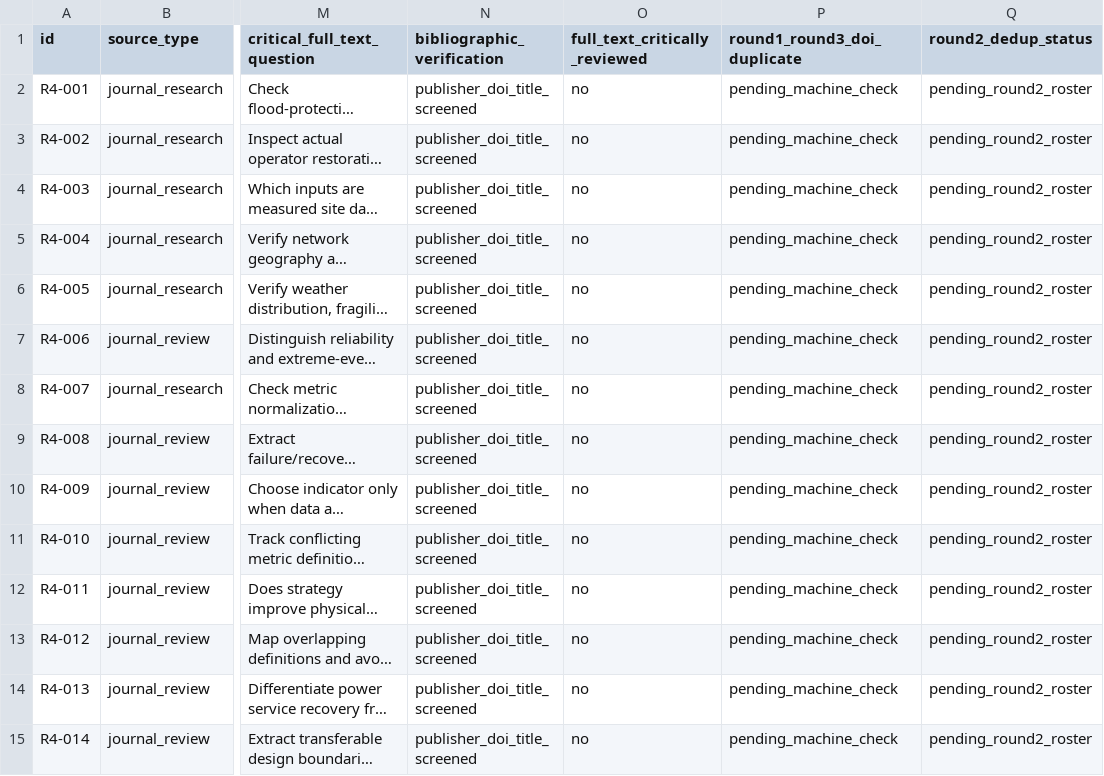
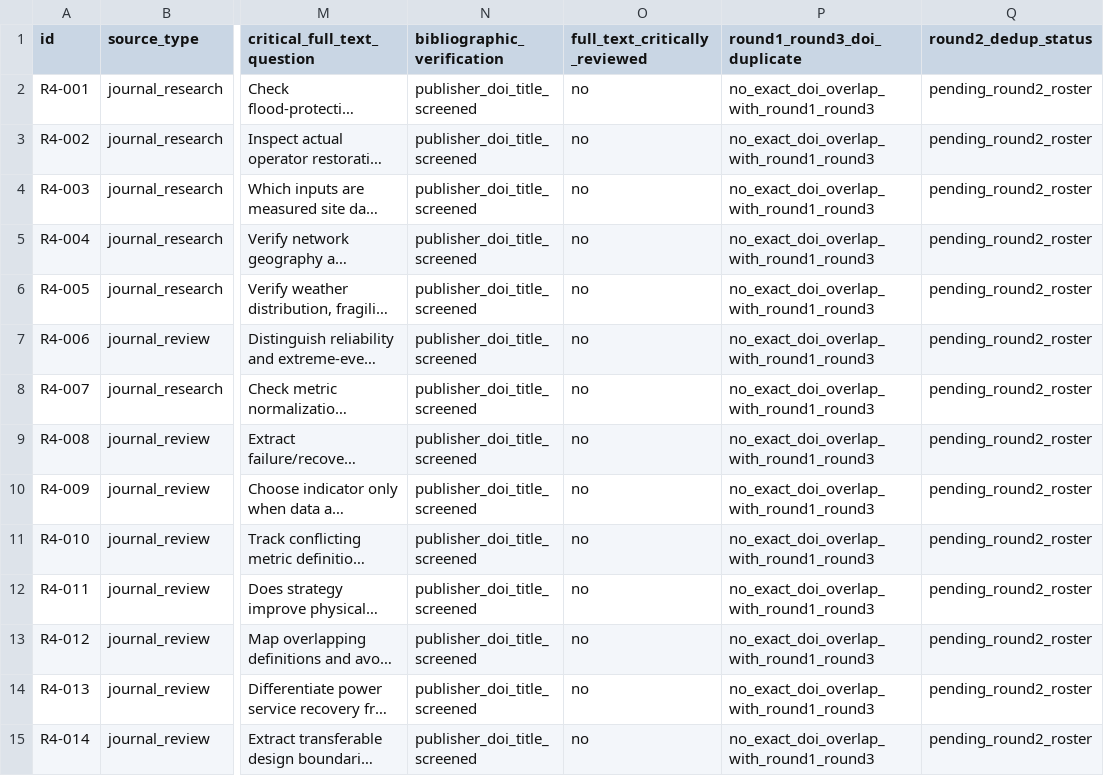
Before and after one commit to abhijith-sivaprasadan/kerala2040, a CSV file: research/literature/round4_extreme_weather_grid_resilience/SCREENING_MATRIX.csv, drawn as a sheet; only a part is shown, gaps mark what is left out; long unchanged cells end in …; the diff covers the shown part only; the diff names each change by its address in the sheet, - before the commit and + after, or states it on an @@ line.

Commit message:
research(round4): record DOI de-duplication versus rounds 1 and 3

```diff
--- a/research/literature/round4_extreme_weather_grid_resilience/SCREENING_MATRIX.csv
+++ b/research/literature/round4_extreme_weather_grid_resilience/SCREENING_MATRIX.csv
-P2:P15 (round1_round3_doi_duplicate): pending_machine_check
+P2:P15 (round1_round3_doi_duplicate): no_exact_doi_overlap_with_round1_round3
```
Also changed, not shown: 19 edited cells elsewhere in this file.
